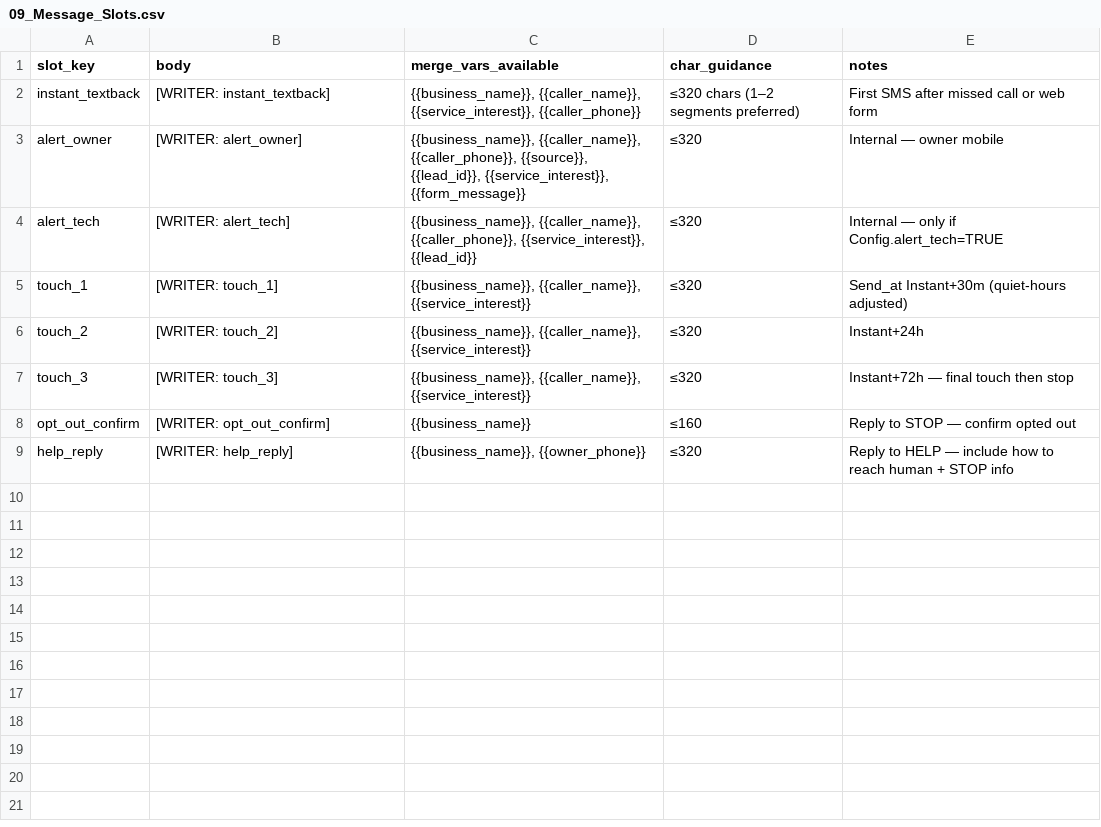
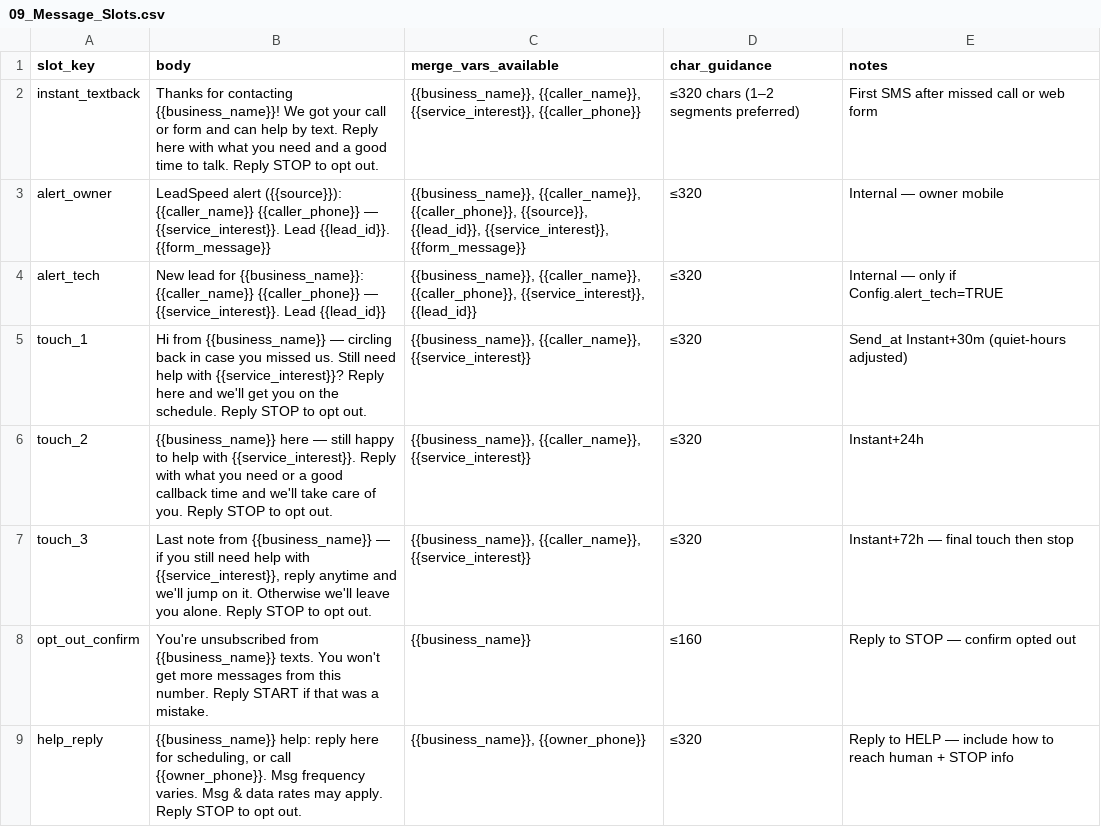
Before and after one commit to zarasus37/LeadSpeed_Respond_IA8, a CSV file: 09_Message_Slots.csv, drawn as a sheet.

Commit message:
Fill LeadSpeed Message_Slots SMS copy (Writer) (#1)
Texas home-services voice; STOP/HELP compliant.
Slots: instant_textback, alert_owner, alert_tech, touch_1/2/3 (30m/24h/72h), opt_out_confirm, help_reply.

```diff
--- a/09_Message_Slots.csv
+++ b/09_Message_Slots.csv
@@ -1,9 +1,9 @@
 slot_key,body,merge_vars_available,char_guidance,notes
-instant_textback,[WRITER: instant_textback],"{{business_name}}, {{caller_name}}, {{service_interest}}, {{caller_phone}}",≤320 chars (1–2 segments preferred),First SMS after missed call or web form
-alert_owner,[WRITER: alert_owner],"{{business_name}}, {{caller_name}}, {{caller_phone}}, {{source}}, {{lead_id}}, {{service_interest}}, {{form_message}}",≤320,Internal — owner mobile
-alert_tech,[WRITER: alert_tech],"{{business_name}}, {{caller_name}}, {{caller_phone}}, {{service_interest}}, {{lead_id}}",≤320,Internal — only if Config.alert_tech=TRUE
-touch_1,[WRITER: touch_1],"{{business_name}}, {{caller_name}}, {{service_interest}}",≤320,Send_at Instant+30m (quiet-hours adjusted)
-touch_2,[WRITER: touch_2],"{{business_name}}, {{caller_name}}, {{service_interest}}",≤320,Instant+24h
-touch_3,[WRITER: touch_3],"{{business_name}}, {{caller_name}}, {{service_interest}}",≤320,Instant+72h — final touch then stop
-opt_out_confirm,[WRITER: opt_out_confirm],"{{business_name}}",≤160,Reply to STOP — confirm opted out
-help_reply,[WRITER: help_reply],"{{business_name}}, {{owner_phone}}",≤320,Reply to HELP — include how to reach human + STOP info
+instant_textback,"Thanks for contacting {{business_name}}! We got your call or form and can help by text. Reply here with what you need and a good time to talk. Reply STOP to opt out.","{{business_name}}, {{caller_name}}, {{service_interest}}, {{caller_phone}}",≤320 chars (1–2 segments preferred),First SMS after missed call or web form
+alert_owner,"LeadSpeed alert ({{source}}): {{caller_name}} {{caller_phone}} — {{service_interest}}. Lead {{lead_id}}. {{form_message}}","{{business_name}}, {{caller_name}}, {{caller_phone}}, {{source}}, {{lead_id}}, {{service_interest}}, {{form_message}}",≤320,Internal — owner mobile
+alert_tech,"New lead for {{business_name}}: {{caller_name}} {{caller_phone}} — {{service_interest}}. Lead {{lead_id}}","{{business_name}}, {{caller_name}}, {{caller_phone}}, {{service_interest}}, {{lead_id}}",≤320,Internal — only if Config.alert_tech=TRUE
+touch_1,"Hi from {{business_name}} — circling back in case you missed us. Still need help with {{service_interest}}? Reply here and we'll get you on the schedule. Reply STOP to opt out.","{{business_name}}, {{caller_name}}, {{service_interest}}",≤320,Send_at Instant+30m (quiet-hours adjusted)
+touch_2,"{{business_name}} here — still happy to help with {{service_interest}}. Reply with what you need or a good callback time and we'll take care of you. Reply STOP to opt out.","{{business_name}}, {{caller_name}}, {{service_interest}}",≤320,Instant+24h
+touch_3,"Last note from {{business_name}} — if you still need help with {{service_interest}}, reply anytime and we'll jump on it. Otherwise we'll leave you alone. Reply STOP to opt out.","{{business_name}}, {{caller_name}}, {{service_interest}}",≤320,Instant+72h — final touch then stop
+opt_out_confirm,"You're unsubscribed from {{business_name}} texts. You won't get more messages from this number. Reply START if that was a mistake.","{{business_name}}",≤160,Reply to STOP — confirm opted out
+help_reply,"{{business_name}} help: reply here for scheduling, or call {{owner_phone}}. Msg frequency varies. Msg & data rates may apply. Reply STOP to opt out.","{{business_name}}, {{owner_phone}}",≤320,Reply to HELP — include how to reach human + STOP info
```
